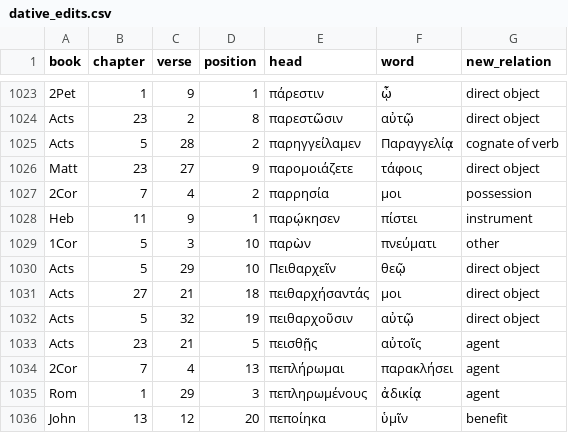
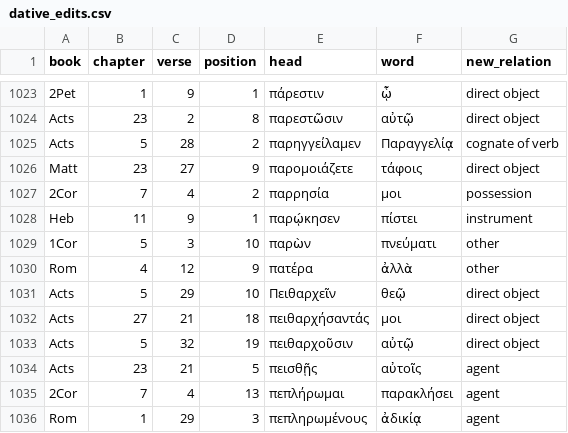
Before and after one commit to kaplanas/greek-new-testament, a CSV file: process_third_party_files/sblgnt/dative_edits.csv, drawn as a sheet; only a part is shown, gaps mark what is left out; the shorter side is filled out with more unchanged rows.

```diff
--- a/process_third_party_files/sblgnt/dative_edits.csv
+++ b/process_third_party_files/sblgnt/dative_edits.csv
@@ -1029,2 +1029,3 @@ Heb,11,9,1,παρῴκησεν,πίστει,instrument
 1Cor,5,3,10,παρὼν,πνεύματι,other
+Rom,4,12,9,πατέρα,ἀλλὰ,other
 Acts,5,29,10,Πειθαρχεῖν,θεῷ,direct object
```
Also changed, not shown: process_third_party_files/sblgnt/accusative_edits.csv, process_third_party_files/sblgnt/cuts.csv, 6 other files.
